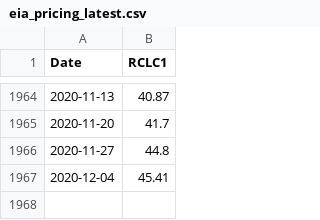
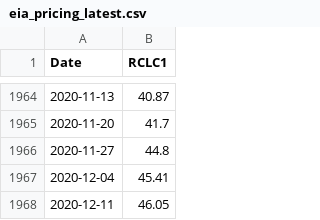
Before and after one commit to coloradokb/wcestus1_prediction, a CSV file: app/data/eia_pricing_latest.csv, drawn as a sheet; only a part is shown, gaps mark what is left out; the diff names each change by its address in the sheet, - before the commit and + after, or states it on an @@ line.

```diff
--- a/app/data/eia_pricing_latest.csv
+++ b/app/data/eia_pricing_latest.csv
+row 1968: 2020-12-11 | 46.05
```
Also changed, not shown: app/data/ICSA_current.csv, app/data/ICSA_current_with_offset-1.csv, 5 other files.
